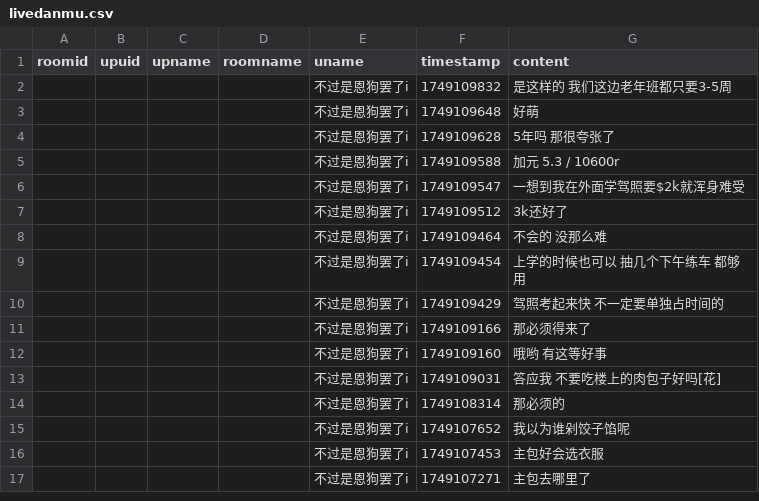
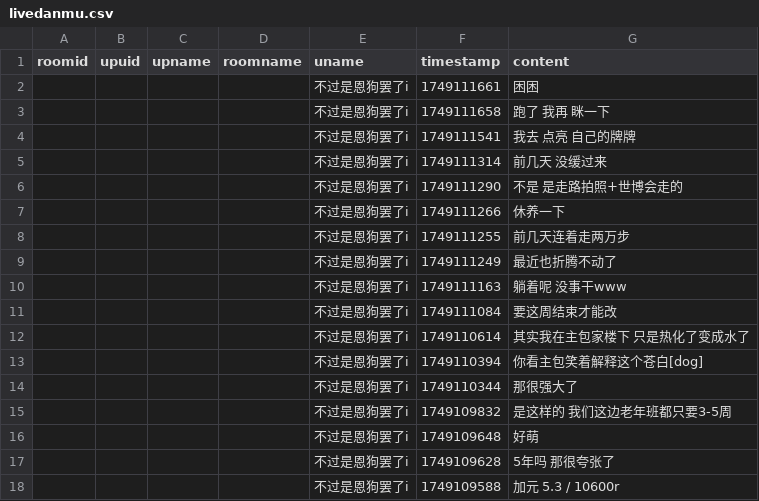
Before and after one commit to YurenHao0426/MuxianSexualRepressionHistory, a CSV file: livedanmu.csv, drawn as a sheet; only a part is shown; the shorter side is filled out with more unchanged rows.

```diff
--- a/livedanmu.csv
+++ b/livedanmu.csv
@@ -1,2 +1,15 @@
 roomid,upuid,upname,roomname,uname,timestamp,content
+"","","","","不过是恩狗罢了i",1749111661,"困困"
+"","","","","不过是恩狗罢了i",1749111658,"跑了 我再 眯一下"
+"","","","","不过是恩狗罢了i",1749111541,"我去 点亮 自己的牌牌"
+"","","","","不过是恩狗罢了i",1749111314,"前几天 没缓过来"
+"","","","","不过是恩狗罢了i",1749111290,"不是 是走路拍照+世博会走的"
+"","","","","不过是恩狗罢了i",1749111266,"休养一下"
+"","","","","不过是恩狗罢了i",1749111255,"前几天连着走两万步"
+"","","","","不过是恩狗罢了i",1749111249,"最近也折腾不动了"
+"","","","","不过是恩狗罢了i",1749111163,"躺着呢 没事干www"
+"","","","","不过是恩狗罢了i",1749111084,"要这周结束才能改"
+"","","","","不过是恩狗罢了i",1749110614,"其实我在主包家楼下 只是热化了变成水了"
+"","","","","不过是恩狗罢了i",1749110394,"你看主包笑着解释这个苍白[dog]"
+"","","","","不过是恩狗罢了i",1749110344,"那很强大了"
 "","","","","不过是恩狗罢了i",1749109832,"是这样的 我们这边老年班都只要3-5周"
```
